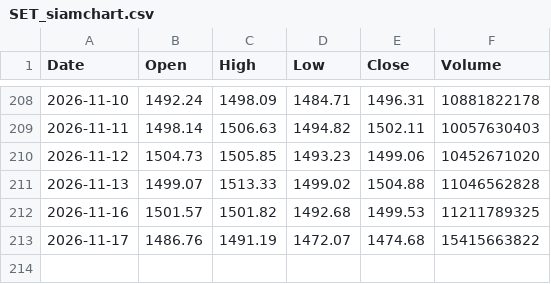
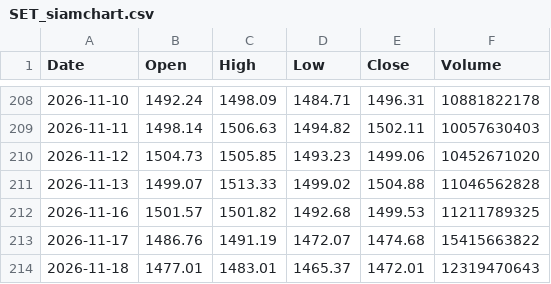
Before and after one commit to ghiatu/stock-screener-thai, a CSV file: data/benchmark_cache/SET_siamchart.csv, drawn as a sheet; only a part is shown, gaps mark what is left out; the diff names each change by its address in the sheet, - before the commit and + after, or states it on an @@ line.

```diff
--- a/data/benchmark_cache/SET_siamchart.csv
+++ b/data/benchmark_cache/SET_siamchart.csv
+row 214: 2026-11-18 | 1477.01 | 1483.01 | 1465.37 | 1472.01 | 12319470643
```
Also changed, not shown: 2 other files.
